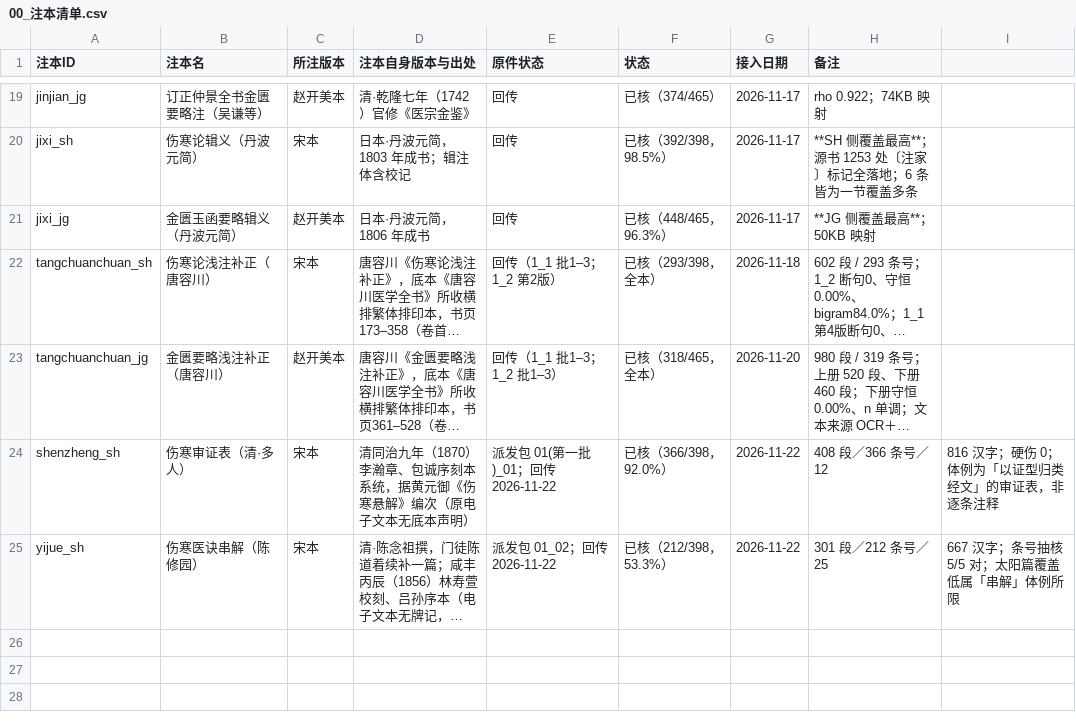
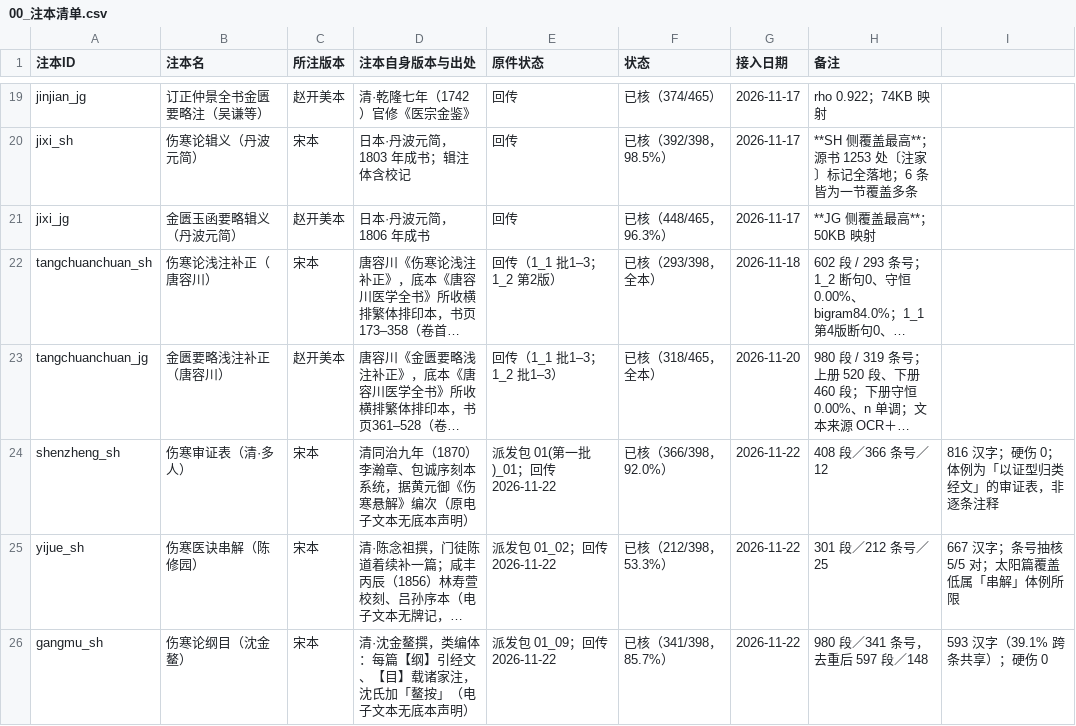
Before and after one commit to daoyechen/yi-shzbl, a CSV file: 50_data/51_notes/00_注本清单.csv, drawn as a sheet; only a part is shown, gaps mark what is left out; long unchanged cells end in …; the diff names each change by its address in the sheet, - before the commit and + after, or states it on an @@ line.

Commit message:
feat: gangmu_sh 入库（25 部/9790 条）；记跨条共享 39.1% 与契约缺口
- 980 段/341 条/85.7%/硬伤 0，复算一致；抽 5 条核条号，3 精 2 偏泛（交付方已自认）
- 383 段为同一正文挂多个 n，去重 597 段/148,593 汉字；25.7 万是重复计数
- manifest 加「跨条共享」字段；契约缺 shared 标记，类编注本通病
- 包哈希差异已核：交付方基于 17:41 版，本轮 20:37 重打，仅任务书文字差异

```diff
--- a/50_data/51_notes/00_注本清单.csv
+++ b/50_data/51_notes/00_注本清单.csv
+row 26: gangmu_sh | 伤寒论纲目（沈金鳌） | 宋本 | 清·沈金鳌撰，类编体：每篇【纲】引经文、【目】载诸家注，沈氏加「鳌按」（电子文本无底本声明） | 派发包 01_09；回传 2026-11-22 | 已核（341/398，85.7%） | 2026-11-22 | 980 段／341 条号，去重后 597 段／148 | 593 汉字（39.1% 跨条共享）；硬伤 0
```
Also changed, not shown: 07_templates/注本派发/分包表_20261122.csv, 12 other files.
